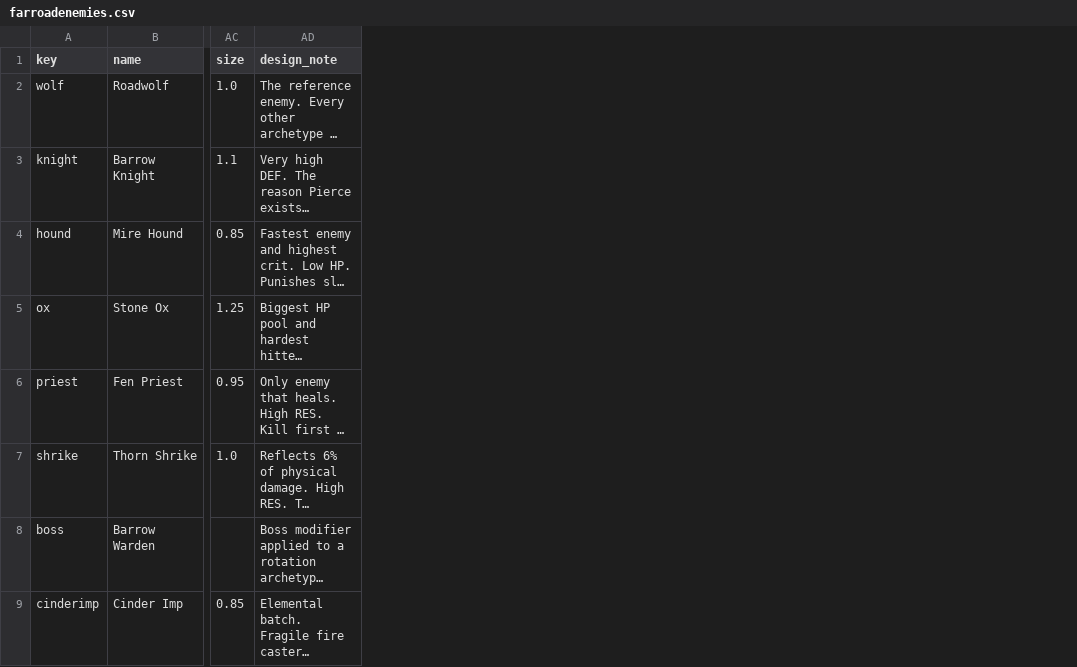
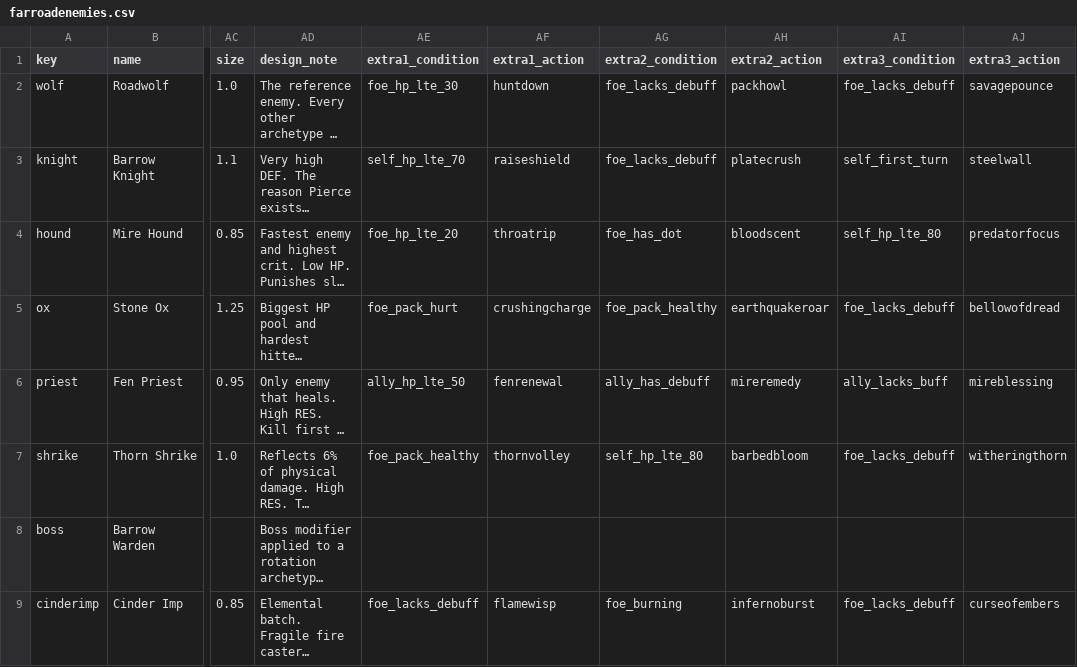
Before and after one commit to Betrome/Farroad, a CSV file: farroadenemies.csv, drawn as a sheet; only a part is shown, gaps mark what is left out; long unchanged cells end in …; the diff names each change by its address in the sheet, - before the commit and + after, or states it on an @@ line.

```diff
--- a/farroadenemies.csv
+++ b/farroadenemies.csv
+column AE (extra1_condition), rows 2-9: foe_hp_lte_30 | self_hp_lte_70 | foe_hp_lte_20 | foe_pack_hurt | ally_hp_lte_50 | foe_pack_healthy |  | foe_lacks_debuff
+column AF (extra1_action), rows 2-9: huntdown | raiseshield | throatrip | crushingcharge | fenrenewal | thornvolley |  | flamewisp
+column AG (extra2_condition), rows 2-9: foe_lacks_debuff | foe_lacks_debuff | foe_has_dot | foe_pack_healthy | ally_has_debuff | self_hp_lte_80 |  | foe_burning
+column AH (extra2_action), rows 2-9: packhowl | platecrush | bloodscent | earthquakeroar | mireremedy | barbedbloom |  | infernoburst
+column AI (extra3_condition), rows 2-9: foe_lacks_debuff | self_first_turn | self_hp_lte_80 | foe_lacks_debuff | ally_lacks_buff | foe_lacks_debuff |  | foe_lacks_debuff
+column AJ (extra3_action), rows 2-9: savagepounce | steelwall | predatorfocus | bellowofdread | mireblessing | witheringthorn |  | curseofembers
```
Also changed, not shown: farroadgambitconditions.csv, 19 other files.
